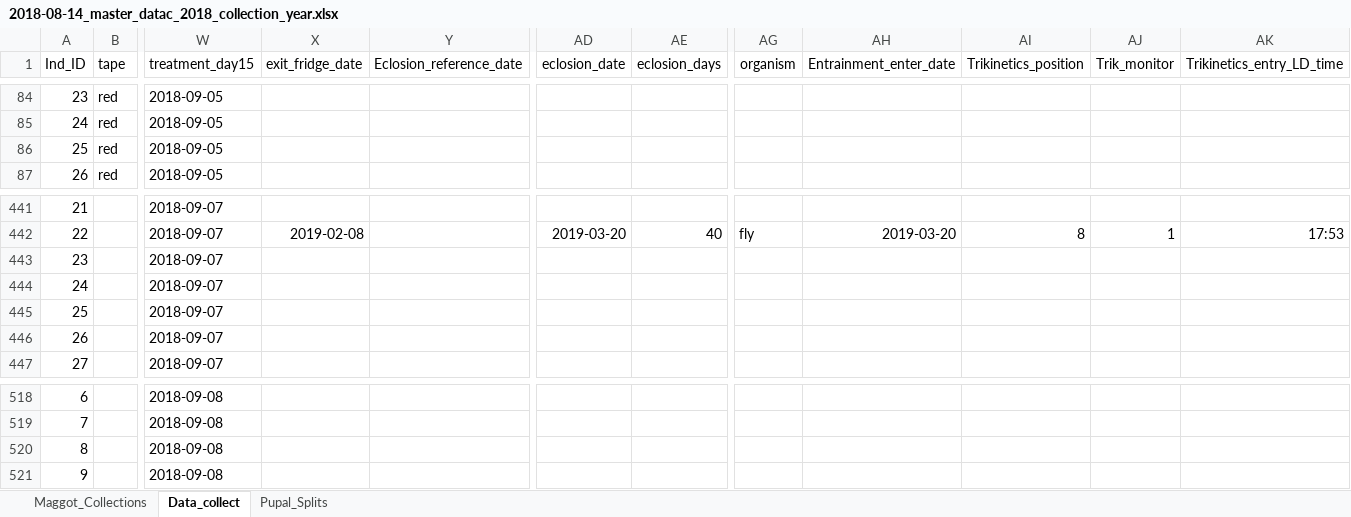
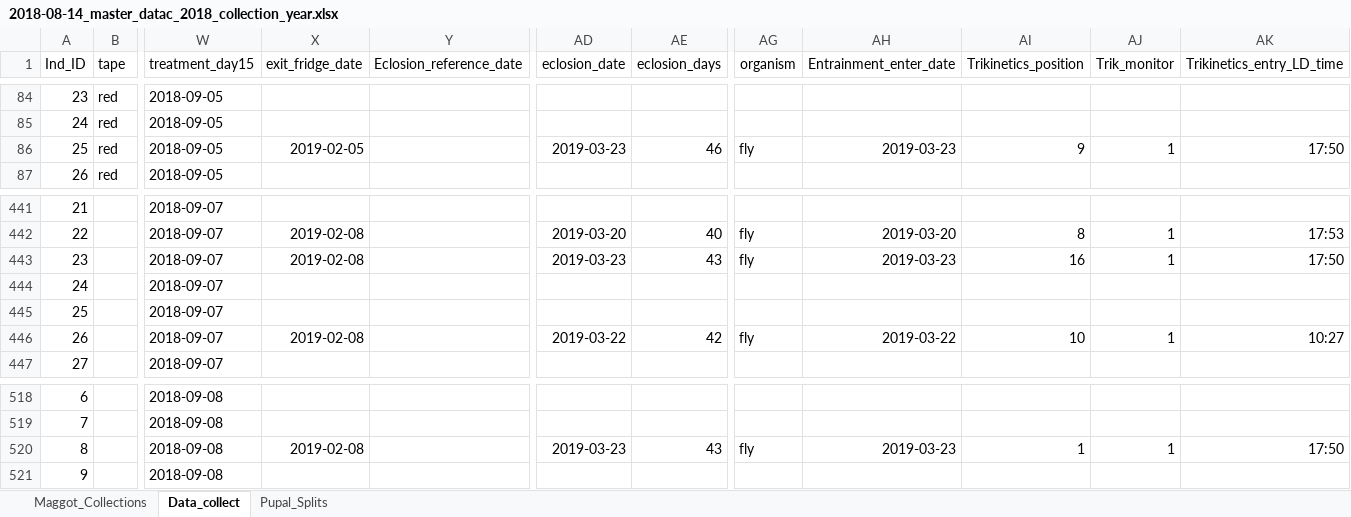
Before and after one commit to adnguyen/Circadian_rhythm_runs_seasonal_timing, an Excel workbook: Data/2018-08-14_master_datac_2018_collection_year.xlsx, sheet Data_collect, drawn as a sheet; only a part is shown, gaps mark what is left out; values as stored, in another font and other column widths than the file's, no borders; the diff covers the shown part only; the diff names each change by its address in the sheet, - before the commit and + after, or states it on an @@ line.

Commit message:
data update 2019-03-23

```diff
--- a/Data/2018-08-14_master_datac_2018_collection_year.xlsx (sheet Data_collect)
+++ b/Data/2018-08-14_master_datac_2018_collection_year.xlsx (sheet Data_collect)
-X86 (exit_fridge_date): (empty)
+X86 (exit_fridge_date): 2019-02-05
-AD86 (eclosion_date): (empty)
+AD86 (eclosion_date): 2019-03-23
-AE86 (eclosion_days): (empty)
+AE86 (eclosion_days): 46
-AG86 (organism): (empty)
+AG86 (organism): fly
-AH86 (Entrainment_enter_date): (empty)
+AH86 (Entrainment_enter_date): 2019-03-23
-AI86 (Trikinetics_position): (empty)
+AI86 (Trikinetics_position): 9
-AJ86 (Trik_monitor): (empty)
+AJ86 (Trik_monitor): 1
-AK86 (Trikinetics_entry_LD_time): (empty)
+AK86 (Trikinetics_entry_LD_time): 17:50
-X443 (exit_fridge_date): (empty)
+X443 (exit_fridge_date): 2019-02-08
-AD443 (eclosion_date): (empty)
+AD443 (eclosion_date): 2019-03-23
-AE443 (eclosion_days): (empty)
+AE443 (eclosion_days): 43
-AG443 (organism): (empty)
+AG443 (organism): fly
-AH443 (Entrainment_enter_date): (empty)
+AH443 (Entrainment_enter_date): 2019-03-23
-AI443 (Trikinetics_position): (empty)
+AI443 (Trikinetics_position): 16
-AJ443 (Trik_monitor): (empty)
+AJ443 (Trik_monitor): 1
-AK443 (Trikinetics_entry_LD_time): (empty)
+AK443 (Trikinetics_entry_LD_time): 17:50
-X446 (exit_fridge_date): (empty)
+X446 (exit_fridge_date): 2019-02-08
-AD446 (eclosion_date): (empty)
+AD446 (eclosion_date): 2019-03-22
-AE446 (eclosion_days): (empty)
+AE446 (eclosion_days): 42
-AG446 (organism): (empty)
+AG446 (organism): fly
-AH446 (Entrainment_enter_date): (empty)
+AH446 (Entrainment_enter_date): 2019-03-22
-AI446 (Trikinetics_position): (empty)
+AI446 (Trikinetics_position): 10
-AJ446 (Trik_monitor): (empty)
+AJ446 (Trik_monitor): 1
-AK446 (Trikinetics_entry_LD_time): (empty)
+AK446 (Trikinetics_entry_LD_time): 10:27
-X520 (exit_fridge_date): (empty)
+X520 (exit_fridge_date): 2019-02-08
-AD520 (eclosion_date): (empty)
+AD520 (eclosion_date): 2019-03-23
-AE520 (eclosion_days): (empty)
+AE520 (eclosion_days): 43
-AG520 (organism): (empty)
+AG520 (organism): fly
-AH520 (Entrainment_enter_date): (empty)
+AH520 (Entrainment_enter_date): 2019-03-23
-AI520 (Trikinetics_position): (empty)
+AI520 (Trikinetics_position): 1
-AJ520 (Trik_monitor): (empty)
+AJ520 (Trik_monitor): 1
-AK520 (Trikinetics_entry_LD_time): (empty)
+AK520 (Trikinetics_entry_LD_time): 17:50
```
Also changed, not shown: 16 edited cells elsewhere in this sheet, 1 other file.
